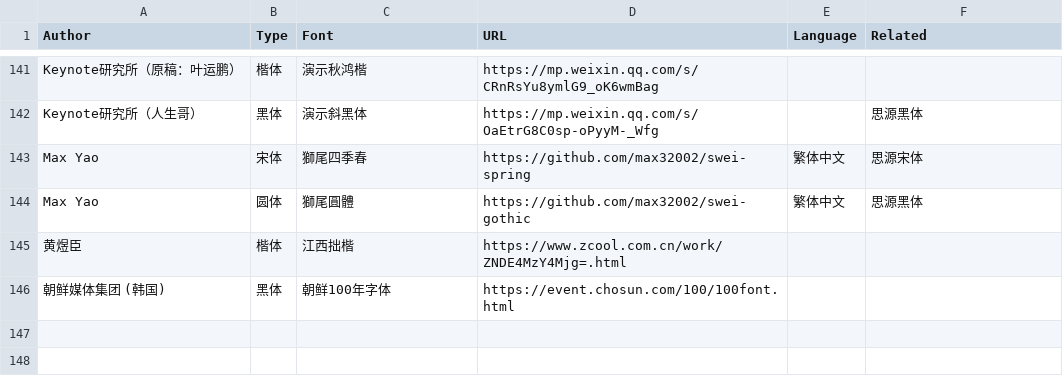
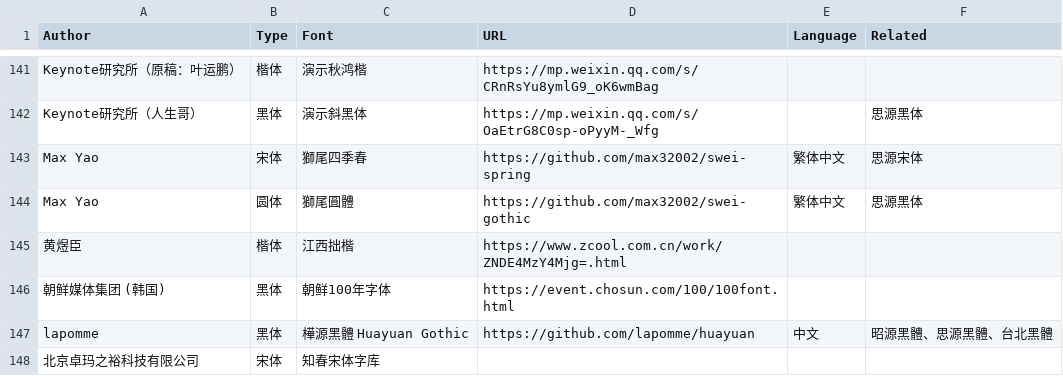
Before and after one commit to zispace/hanzi-fonts, a TSV file: sources.tsv, drawn as a sheet; only a part is shown, gaps mark what is left out; the diff names each change by its address in the sheet, - before the commit and + after, or states it on an @@ line.

```diff
--- a/sources.tsv
+++ b/sources.tsv
+row 147: lapomme | 黑体 | 樺源黑體 Huayuan Gothic | https://github.com/lapomme/huayuan | 中文 | 昭源黑體、思源黑體、台北黑體
+row 148: 北京卓玛之裕科技有限公司 | 宋体 | 知春宋体字库
```
Also changed, not shown: stats.tsv, 3 other files.
